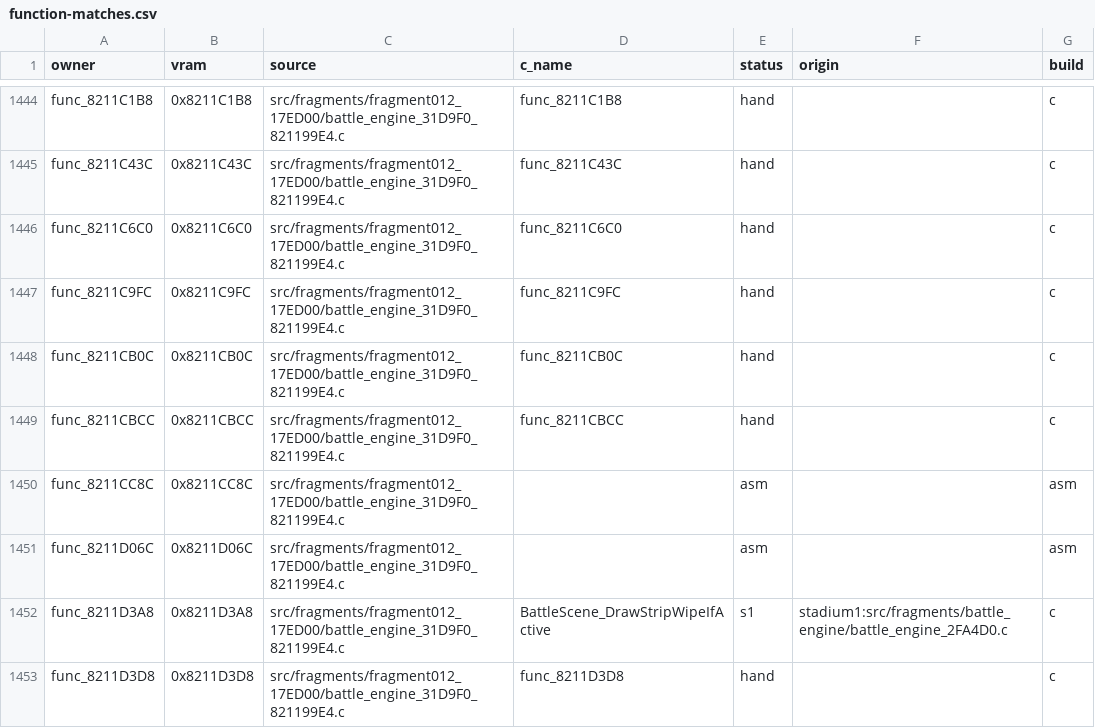
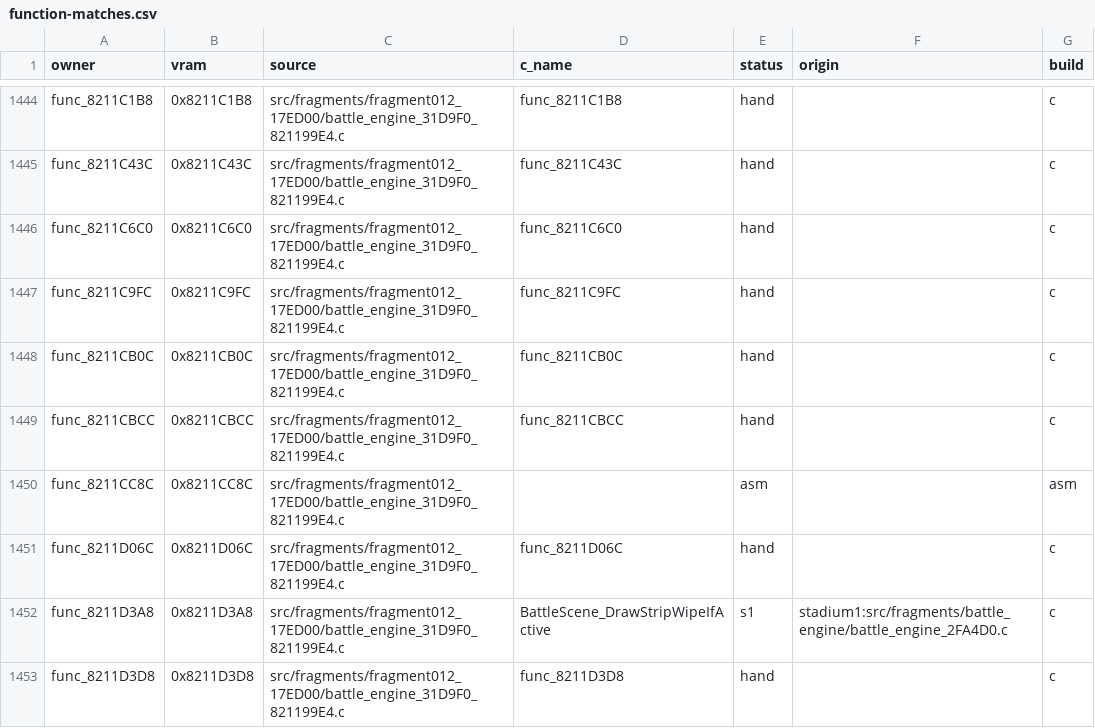
Before and after one commit to team-hippodrome/pokestadium0, a CSV file: docs/function-matches.csv, drawn as a sheet; only a part is shown, gaps mark what is left out.

```diff
--- a/docs/function-matches.csv
+++ b/docs/function-matches.csv
@@ -1450,3 +1450,3 @@ func_8211CBCC,0x8211CBCC,src/fragments/fragment012_17ED00/battle_engine_31D9F0_8
 func_8211CC8C,0x8211CC8C,src/fragments/fragment012_17ED00/battle_engine_31D9F0_821199E4.c,,asm,,asm
-func_8211D06C,0x8211D06C,src/fragments/fragment012_17ED00/battle_engine_31D9F0_821199E4.c,,asm,,asm
+func_8211D06C,0x8211D06C,src/fragments/fragment012_17ED00/battle_engine_31D9F0_821199E4.c,func_8211D06C,hand,,c
 func_8211D3A8,0x8211D3A8,src/fragments/fragment012_17ED00/battle_engine_31D9F0_821199E4.c,BattleScene_DrawStripWipeIfActive,s1,stadium1:src/fragments/battle_engine/battle_engine_2FA4D0.c,c
```
Also changed, not shown: 3 other files.
